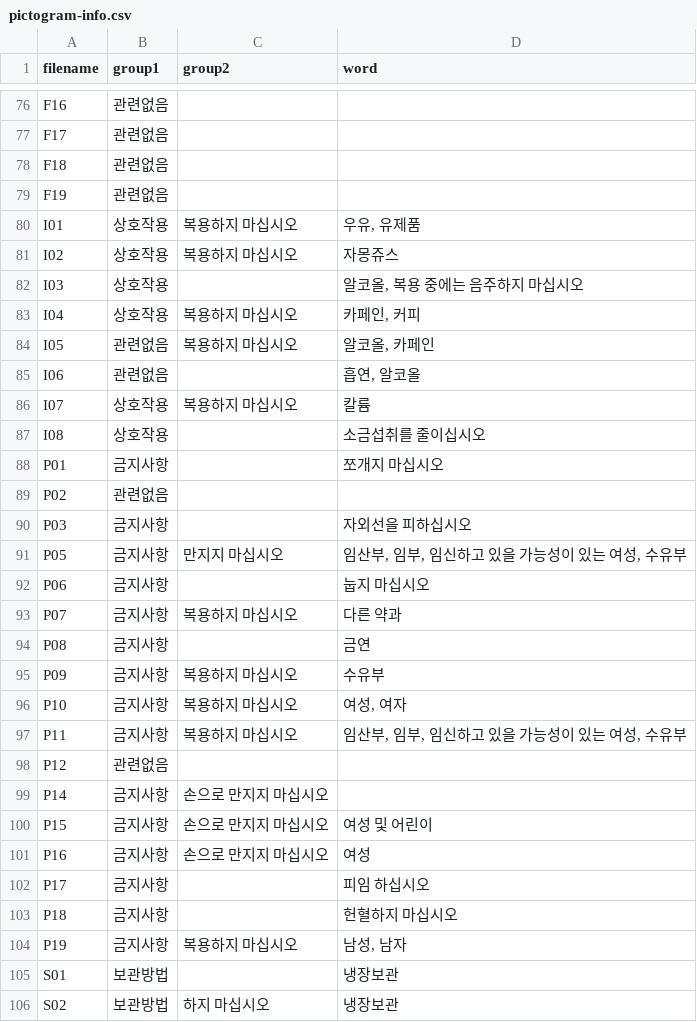
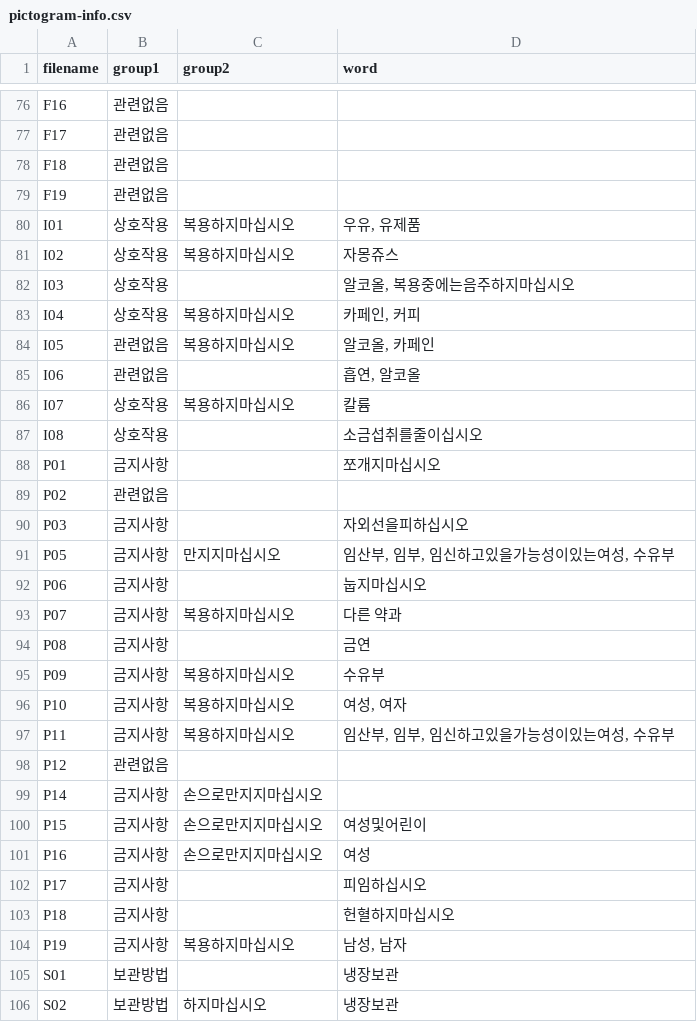
Before and after one commit to sparksub/pillumi-khu, a CSV file: server/assets/pictogram-info.csv, drawn as a sheet; only a part is shown, gaps mark what is left out; the diff covers the shown part only.

```diff
--- a/server/assets/pictogram-info.csv
+++ b/server/assets/pictogram-info.csv
@@ -79,28 +79,28 @@ F18,관련없음,,
 F19,관련없음,,
-I01,상호작용,복용하지 마십시오,"우유, 유제품"
-I02,상호작용,복용하지 마십시오,자몽쥬스
-I03,상호작용,,"알코올, 복용 중에는 음주하지 마십시오"
-I04,상호작용,복용하지 마십시오,"카페인, 커피"
-I05,관련없음,복용하지 마십시오,"알코올, 카페인"
+I01,상호작용,복용하지마십시오,"우유, 유제품"
+I02,상호작용,복용하지마십시오,자몽쥬스
+I03,상호작용,,"알코올, 복용중에는음주하지마십시오"
+I04,상호작용,복용하지마십시오,"카페인, 커피"
+I05,관련없음,복용하지마십시오,"알코올, 카페인"
 I06,관련없음,,"흡연, 알코올"
-I07,상호작용,복용하지 마십시오,칼륨
-I08,상호작용,,소금섭취를 줄이십시오
-P01,금지사항,,쪼개지 마십시오
+I07,상호작용,복용하지마십시오,칼륨
+I08,상호작용,,소금섭취를줄이십시오
+P01,금지사항,,쪼개지마십시오
 P02,관련없음,,
-P03,금지사항,,자외선을 피하십시오
-P05,금지사항,만지지 마십시오,"임산부, 임부, 임신하고 있을 가능성이 있는 여성, 수유부"
-P06,금지사항,,눕지 마십시오
-P07,금지사항,복용하지 마십시오,다른 약과
+P03,금지사항,,자외선을피하십시오
+P05,금지사항,만지지마십시오,"임산부, 임부, 임신하고있을가능성이있는여성, 수유부"
+P06,금지사항,,눕지마십시오
+P07,금지사항,복용하지마십시오,다른 약과
 P08,금지사항,,금연
-P09,금지사항,복용하지 마십시오,수유부
-P10,금지사항,복용하지 마십시오,"여성, 여자"
-P11,금지사항,복용하지 마십시오,"임산부, 임부, 임신하고 있을 가능성이 있는 여성, 수유부"
+P09,금지사항,복용하지마십시오,수유부
+P10,금지사항,복용하지마십시오,"여성, 여자"
+P11,금지사항,복용하지마십시오,"임산부, 임부, 임신하고있을가능성이있는여성, 수유부"
 P12,관련없음,,
-P14,금지사항,손으로 만지지 마십시오,
-P15,금지사항,손으로 만지지 마십시오,여성 및 어린이
-P16,금지사항,손으로 만지지 마십시오,여성
-P17,금지사항,,피임 하십시오
-P18,금지사항,,헌혈하지 마십시오
-P19,금지사항,복용하지 마십시오,"남성, 남자"
+P14,금지사항,손으로만지지마십시오,
+P15,금지사항,손으로만지지마십시오,여성및어린이
+P16,금지사항,손으로만지지마십시오,여성
+P17,금지사항,,피임하십시오
+P18,금지사항,,헌혈하지마십시오
+P19,금지사항,복용하지마십시오,"남성, 남자"
 S01,보관방법,,냉장보관
-S02,보관방법,하지 마십시오,냉장보관
+S02,보관방법,하지마십시오,냉장보관
```
Also changed, not shown: 33 edited cells elsewhere in this file, 20 other files.
